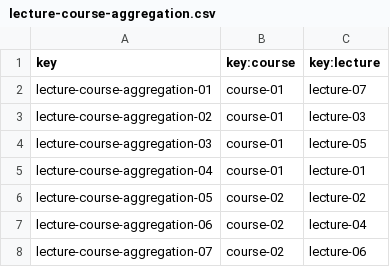
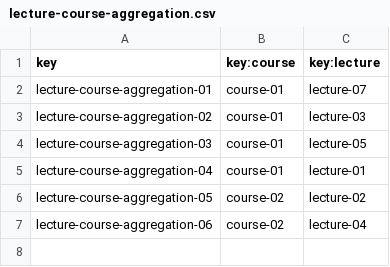
Before and after one commit to JuanJoCasamitjana/dp2-22-23, a CSV file: Acme-L3-D01/src/main/webapp/WEB-INF/resources/sample-data/lecture-course-aggregation.csv, drawn as a sheet; the diff names each change by its address in the sheet, - before the commit and + after, or states it on an @@ line.

```diff
--- a/Acme-L3-D01/src/main/webapp/WEB-INF/resources/sample-data/lecture-course-aggregation.csv
+++ b/Acme-L3-D01/src/main/webapp/WEB-INF/resources/sample-data/lecture-course-aggregation.csv
-row 8: lecture-course-aggregation-07 | course-02 | lecture-06
```
Also changed, not shown: Acme-L3-D01/src/main/webapp/WEB-INF/resources/sample-data/course.csv, Acme-L3-D01/src/main/webapp/WEB-INF/resources/sample-data/lecture.csv, 10 other files.
